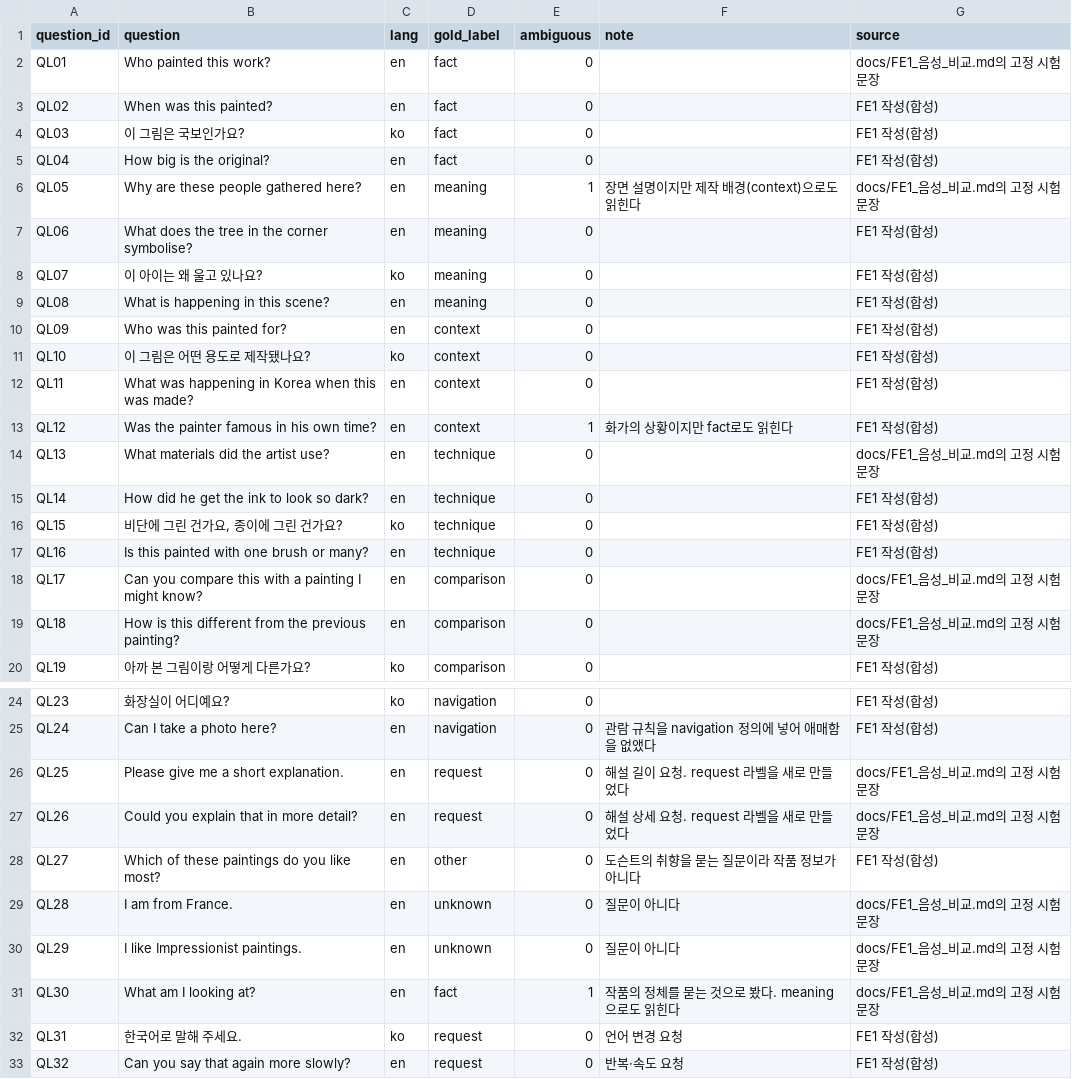
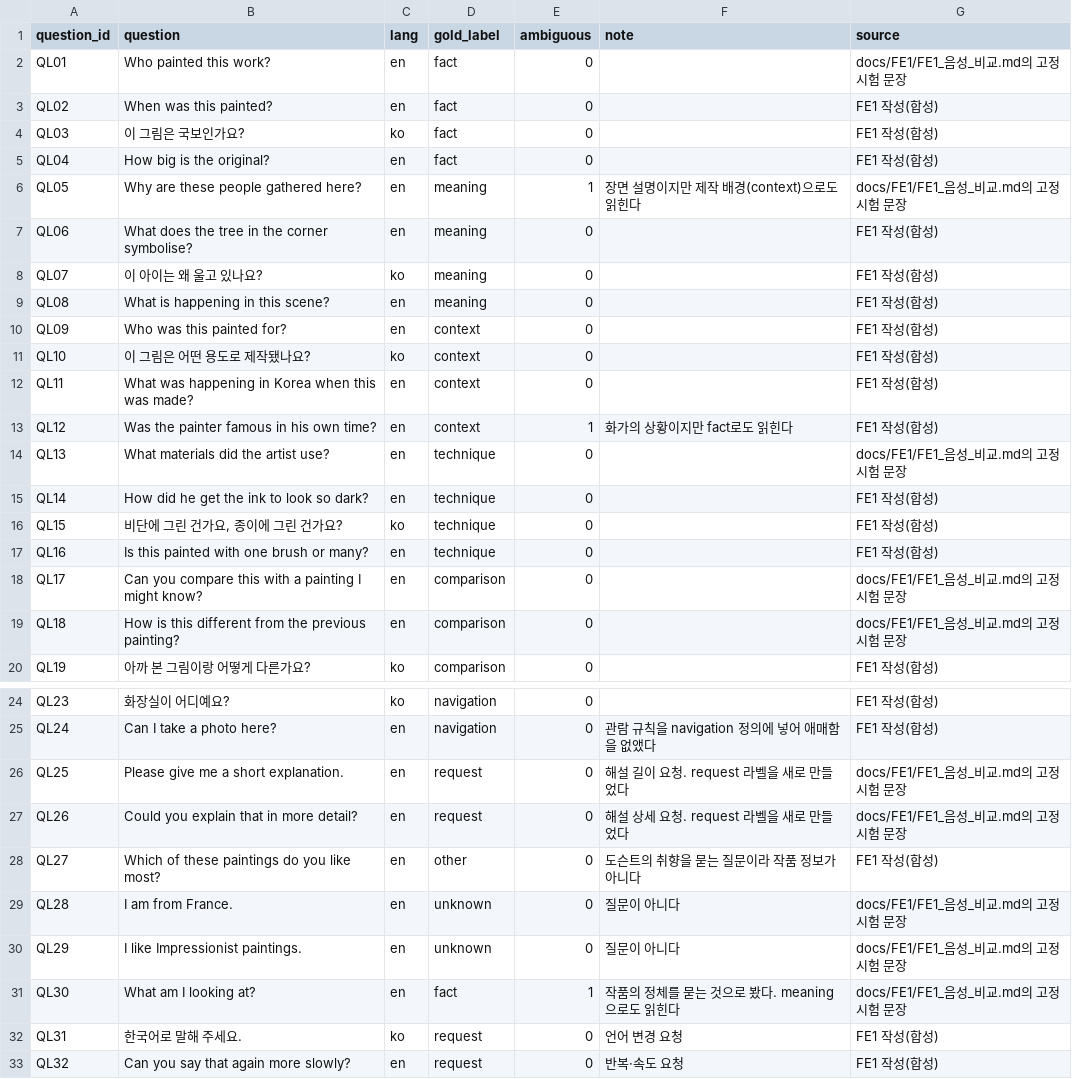
Before and after one commit to ai-docent-sogang/ai-docent, a CSV file: data/eval/question_labels_2026-11-17.csv, drawn as a sheet; only a part is shown, gaps mark what is left out.

```diff
--- a/data/eval/question_labels_2026-11-17.csv
+++ b/data/eval/question_labels_2026-11-17.csv
@@ -1,3 +1,3 @@
 question_id,question,lang,gold_label,ambiguous,note,source
-QL01,Who painted this work?,en,fact,0,,docs/FE1_음성_비교.md의 고정 시험 문장
+QL01,Who painted this work?,en,fact,0,,docs/FE1/FE1_음성_비교.md의 고정 시험 문장
 QL02,When was this painted?,en,fact,0,,FE1 작성(합성)
@@ -5,3 +5,3 @@ QL03,이 그림은 국보인가요?,ko,fact,0,,FE1 작성(합성)
 QL04,How big is the original?,en,fact,0,,FE1 작성(합성)
-QL05,Why are these people gathered here?,en,meaning,1,장면 설명이지만 제작 배경(context)으로도 읽힌다,docs/FE1_음성_비교.md의 고정 시험 문장
+QL05,Why are these people gathered here?,en,meaning,1,장면 설명이지만 제작 배경(context)으로도 읽힌다,docs/FE1/FE1_음성_비교.md의 고정 시험 문장
 QL06,What does the tree in the corner symbolise?,en,meaning,0,,FE1 작성(합성)
@@ -13,3 +13,3 @@ QL11,What was happening in Korea when this was made?,en,context,0,,FE1 작성(
 QL12,Was the painter famous in his own time?,en,context,1,화가의 상황이지만 fact로도 읽힌다,FE1 작성(합성)
-QL13,What materials did the artist use?,en,technique,0,,docs/FE1_음성_비교.md의 고정 시험 문장
+QL13,What materials did the artist use?,en,technique,0,,docs/FE1/FE1_음성_비교.md의 고정 시험 문장
 QL14,How did he get the ink to look so dark?,en,technique,0,,FE1 작성(합성)
@@ -17,4 +17,4 @@ QL15,"비단에 그린 건가요, 종이에 그린 건가요?",ko,technique,0,,F
 QL16,Is this painted with one brush or many?,en,technique,0,,FE1 작성(합성)
-QL17,Can you compare this with a painting I might know?,en,comparison,0,,docs/FE1_음성_비교.md의 고정 시험 문장
-QL18,How is this different from the previous painting?,en,comparison,0,,docs/FE1_음성_비교.md의 고정 시험 문장
+QL17,Can you compare this with a painting I might know?,en,comparison,0,,docs/FE1/FE1_음성_비교.md의 고정 시험 문장
+QL18,How is this different from the previous painting?,en,comparison,0,,docs/FE1/FE1_음성_비교.md의 고정 시험 문장
 QL19,아까 본 그림이랑 어떻게 다른가요?,ko,comparison,0,,FE1 작성(합성)
@@ -25,8 +25,8 @@ QL23,화장실이 어디예요?,ko,navigation,0,,FE1 작성(합성)
 QL24,Can I take a photo here?,en,navigation,0,관람 규칙을 navigation 정의에 넣어 애매함을 없앴다,FE1 작성(합성)
-QL25,Please give me a short explanation.,en,request,0,해설 길이 요청. request 라벨을 새로 만들었다,docs/FE1_음성_비교.md의 고정 시험 문장
-QL26,Could you explain that in more detail?,en,request,0,해설 상세 요청. request 라벨을 새로 만들었다,docs/FE1_음성_비교.md의 고정 시험 문장
+QL25,Please give me a short explanation.,en,request,0,해설 길이 요청. request 라벨을 새로 만들었다,docs/FE1/FE1_음성_비교.md의 고정 시험 문장
+QL26,Could you explain that in more detail?,en,request,0,해설 상세 요청. request 라벨을 새로 만들었다,docs/FE1/FE1_음성_비교.md의 고정 시험 문장
 QL27,Which of these paintings do you like most?,en,other,0,도슨트의 취향을 묻는 질문이라 작품 정보가 아니다,FE1 작성(합성)
-QL28,I am from France.,en,unknown,0,질문이 아니다,docs/FE1_음성_비교.md의 고정 시험 문장
-QL29,I like Impressionist paintings.,en,unknown,0,질문이 아니다,docs/FE1_음성_비교.md의 고정 시험 문장
-QL30,What am I looking at?,en,fact,1,작품의 정체를 묻는 것으로 봤다. meaning으로도 읽힌다,docs/FE1_음성_비교.md의 고정 시험 문장
+QL28,I am from France.,en,unknown,0,질문이 아니다,docs/FE1/FE1_음성_비교.md의 고정 시험 문장
+QL29,I like Impressionist paintings.,en,unknown,0,질문이 아니다,docs/FE1/FE1_음성_비교.md의 고정 시험 문장
+QL30,What am I looking at?,en,fact,1,작품의 정체를 묻는 것으로 봤다. meaning으로도 읽힌다,docs/FE1/FE1_음성_비교.md의 고정 시험 문장
 QL31,한국어로 말해 주세요.,ko,request,0,언어 변경 요청,FE1 작성(합성)
```
Also changed, not shown: 20 other files.
